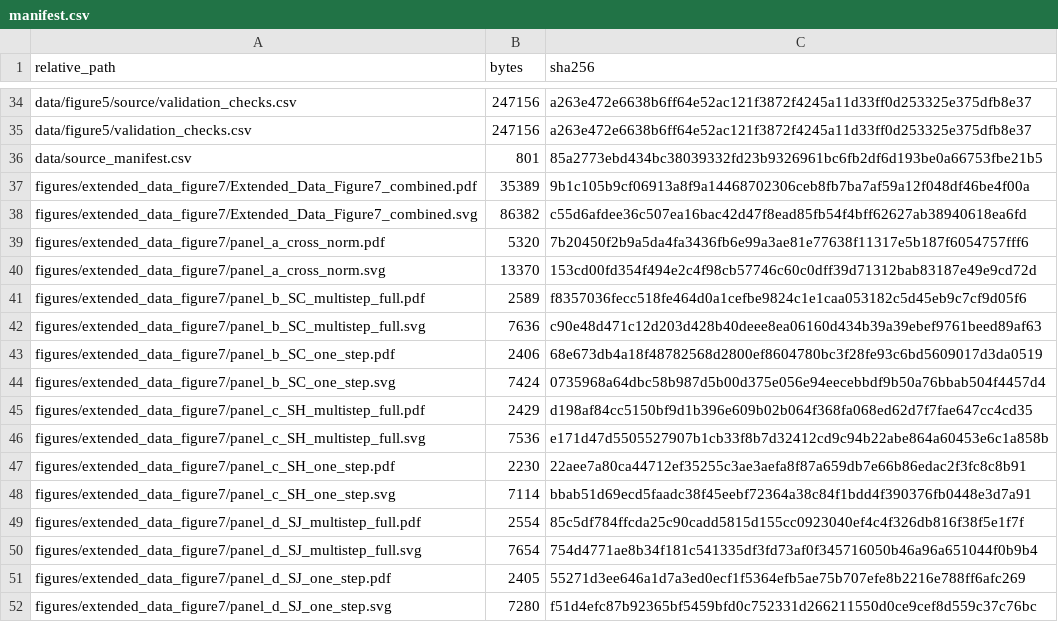
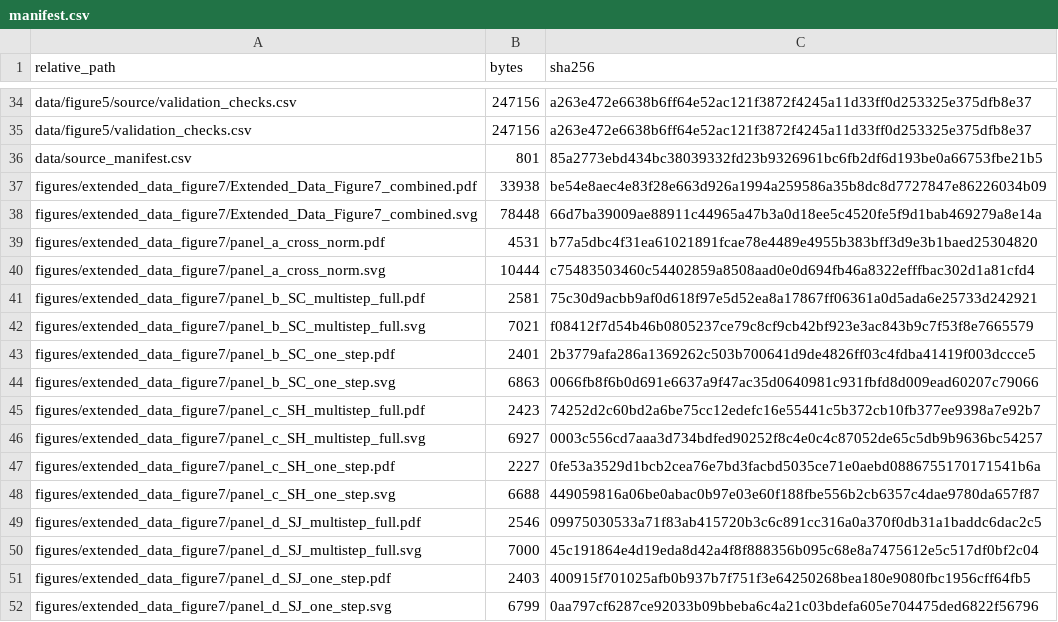
Before and after one commit to JoeWynn7/IR_paper, a CSV file: verified/figure5_ed7/manifest.csv, drawn as a sheet; only a part is shown, gaps mark what is left out; the diff covers the shown part only.

```diff
--- a/verified/figure5_ed7/manifest.csv
+++ b/verified/figure5_ed7/manifest.csv
@@ -36,17 +36,17 @@ data/figure5/validation_checks.csv,247156,a263e472e6638b6ff64e52ac121f3872f4245a
 data/source_manifest.csv,801,85a2773ebd434bc38039332fd23b9326961bc6fb2df6d193be0a66753fbe21b5
-figures/extended_data_figure7/Extended_Data_Figure7_combined.pdf,35389,9b1c105b9cf06913a8f9a14468702306ceb8fb7ba7af59a12f048df46be4f00a
-figures/extended_data_figure7/Extended_Data_Figure7_combined.svg,86382,c55d6afdee36c507ea16bac42d47f8ead85fb54f4bff62627ab38940618ea6fd
-figures/extended_data_figure7/panel_a_cross_norm.pdf,5320,7b20450f2b9a5da4fa3436fb6e99a3ae81e77638f11317e5b187f6054757fff6
-figures/extended_data_figure7/panel_a_cross_norm.svg,13370,153cd00fd354f494e2c4f98cb57746c60c0dff39d71312bab83187e49e9cd72d
-figures/extended_data_figure7/panel_b_SC_multistep_full.pdf,2589,f8357036fecc518fe464d0a1cefbe9824c1e1caa053182c5d45eb9c7cf9d05f6
-figures/extended_data_figure7/panel_b_SC_multistep_full.svg,7636,c90e48d471c12d203d428b40deee8ea06160d434b39a39ebef9761beed89af63
-figures/extended_data_figure7/panel_b_SC_one_step.pdf,2406,68e673db4a18f48782568d2800ef8604780bc3f28fe93c6bd5609017d3da0519
-figures/extended_data_figure7/panel_b_SC_one_step.svg,7424,0735968a64dbc58b987d5b00d375e056e94eecebbdf9b50a76bbab504f4457d4
-figures/extended_data_figure7/panel_c_SH_multistep_full.pdf,2429,d198af84cc5150bf9d1b396e609b02b064f368fa068ed62d7f7fae647cc4cd35
-figures/extended_data_figure7/panel_c_SH_multistep_full.svg,7536,e171d47d5505527907b1cb33f8b7d32412cd9c94b22abe864a60453e6c1a858b
-figures/extended_data_figure7/panel_c_SH_one_step.pdf,2230,22aee7a80ca44712ef35255c3ae3aefa8f87a659db7e66b86edac2f3fc8c8b91
-figures/extended_data_figure7/panel_c_SH_one_step.svg,7114,bbab51d69ecd5faadc38f45eebf72364a38c84f1bdd4f390376fb0448e3d7a91
-figures/extended_data_figure7/panel_d_SJ_multistep_full.pdf,2554,85c5df784ffcda25c90cadd5815d155cc0923040ef4c4f326db816f38f5e1f7f
-figures/extended_data_figure7/panel_d_SJ_multistep_full.svg,7654,754d4771ae8b34f181c541335df3fd73af0f345716050b46a96a651044f0b9b4
-figures/extended_data_figure7/panel_d_SJ_one_step.pdf,2405,55271d3ee646a1d7a3ed0ecf1f5364efb5ae75b707efe8b2216e788ff6afc269
-figures/extended_data_figure7/panel_d_SJ_one_step.svg,7280,f51d4efc87b92365bf5459bfd0c752331d266211550d0ce9cef8d559c37c76bc
+figures/extended_data_figure7/Extended_Data_Figure7_combined.pdf,33938,be54e8aec4e83f28e663d926a1994a259586a35b8dc8d7727847e86226034b09
+figures/extended_data_figure7/Extended_Data_Figure7_combined.svg,78448,66d7ba39009ae88911c44965a47b3a0d18ee5c4520fe5f9d1bab469279a8e14a
+figures/extended_data_figure7/panel_a_cross_norm.pdf,4531,b77a5dbc4f31ea61021891fcae78e4489e4955b383bff3d9e3b1baed25304820
+figures/extended_data_figure7/panel_a_cross_norm.svg,10444,c75483503460c54402859a8508aad0e0d694fb46a8322efffbac302d1a81cfd4
+figures/extended_data_figure7/panel_b_SC_multistep_full.pdf,2581,75c30d9acbb9af0d618f97e5d52ea8a17867ff06361a0d5ada6e25733d242921
+figures/extended_data_figure7/panel_b_SC_multistep_full.svg,7021,f08412f7d54b46b0805237ce79c8cf9cb42bf923e3ac843b9c7f53f8e7665579
+figures/extended_data_figure7/panel_b_SC_one_step.pdf,2401,2b3779afa286a1369262c503b700641d9de4826ff03c4fdba41419f003dccce5
+figures/extended_data_figure7/panel_b_SC_one_step.svg,6863,0066fb8f6b0d691e6637a9f47ac35d0640981c931fbfd8d009ead60207c79066
+figures/extended_data_figure7/panel_c_SH_multistep_full.pdf,2423,74252d2c60bd2a6be75cc12edefc16e55441c5b372cb10fb377ee9398a7e92b7
+figures/extended_data_figure7/panel_c_SH_multistep_full.svg,6927,0003c556cd7aaa3d734bdfed90252f8c4e0c4c87052de65c5db9b9636bc54257
+figures/extended_data_figure7/panel_c_SH_one_step.pdf,2227,0fe53a3529d1bcb2cea76e7bd3facbd5035ce71e0aebd0886755170171541b6a
+figures/extended_data_figure7/panel_c_SH_one_step.svg,6688,449059816a06be0abac0b97e03e60f188fbe556b2cb6357c4dae9780da657f87
+figures/extended_data_figure7/panel_d_SJ_multistep_full.pdf,2546,09975030533a71f83ab415720b3c6c891cc316a0a370f0db31a1baddc6dac2c5
+figures/extended_data_figure7/panel_d_SJ_multistep_full.svg,7000,45c191864e4d19eda8d42a4f8f888356b095c68e8a7475612e5c517df0bf2c04
+figures/extended_data_figure7/panel_d_SJ_one_step.pdf,2403,400915f701025afb0b937b7f751f3e64250268bea180e9080fbc1956cff64fb5
+figures/extended_data_figure7/panel_d_SJ_one_step.svg,6799,0aa797cf6287ce92033b09bbeba6c4a21c03bdefa605e704475ded6822f56796
```
Also changed, not shown: 15 edited cells elsewhere in this file, verified/MANIFEST.csv, 25 other files.
